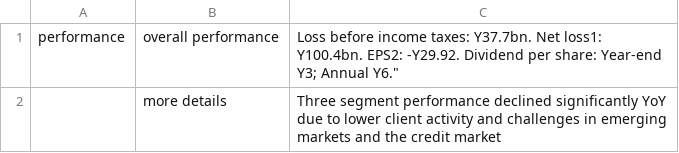
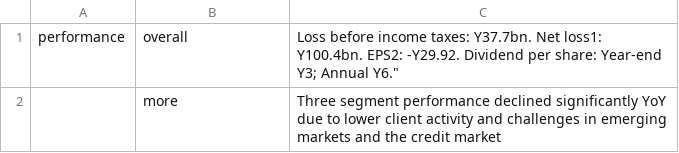
Before and after one commit to anuragrpatil/Alexa-Skill-FinancialReports, a CSV file: InputAnnualReport.csv, drawn as a sheet.

Commit message:
Add files via upload

```diff
--- a/InputAnnualReport.csv
+++ b/InputAnnualReport.csv
@@ -1,2 +1,2 @@
-performance ,overall performance ,"Loss before income taxes: Y37.7bn.  Net loss1: Y100.4bn. EPS2:  -Y29.92. Dividend per share: Year-end Y3; Annual Y6."""
-,more details,Three segment performance declined significantly YoY due to lower client activity and challenges in emerging markets and the credit market
+performance ,overall ,"Loss before income taxes: Y37.7bn.  Net loss1: Y100.4bn. EPS2:  -Y29.92. Dividend per share: Year-end Y3; Annual Y6."""
+,more ,Three segment performance declined significantly YoY due to lower client activity and challenges in emerging markets and the credit market
```
